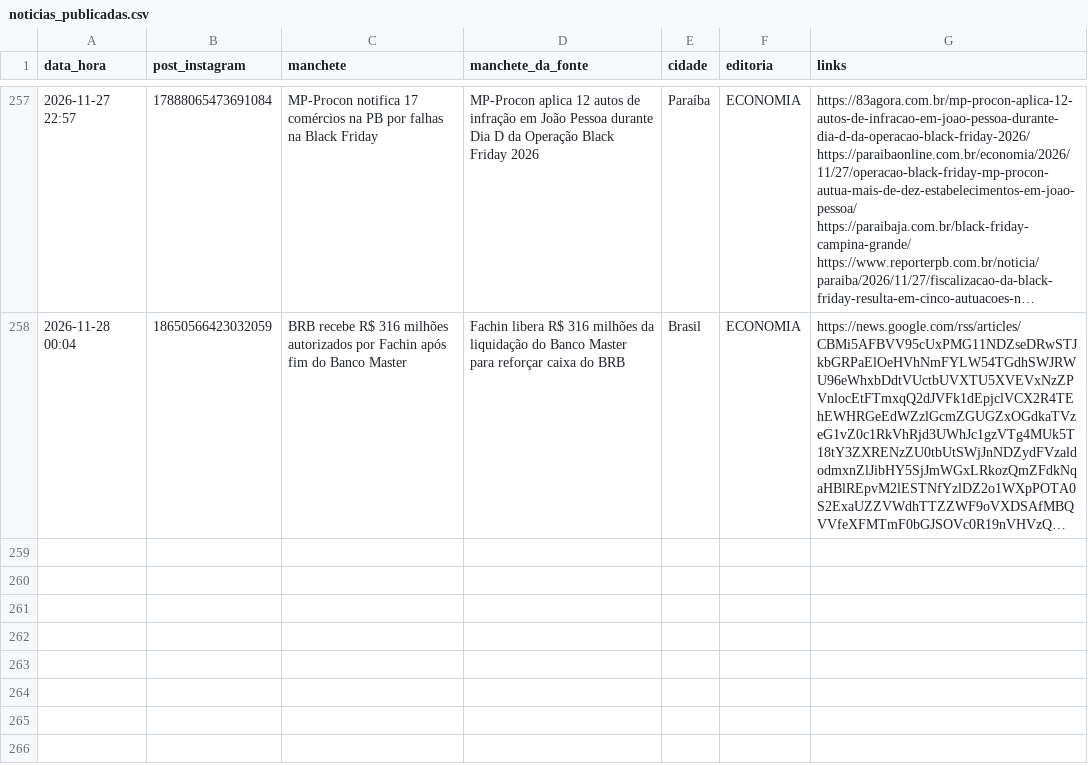
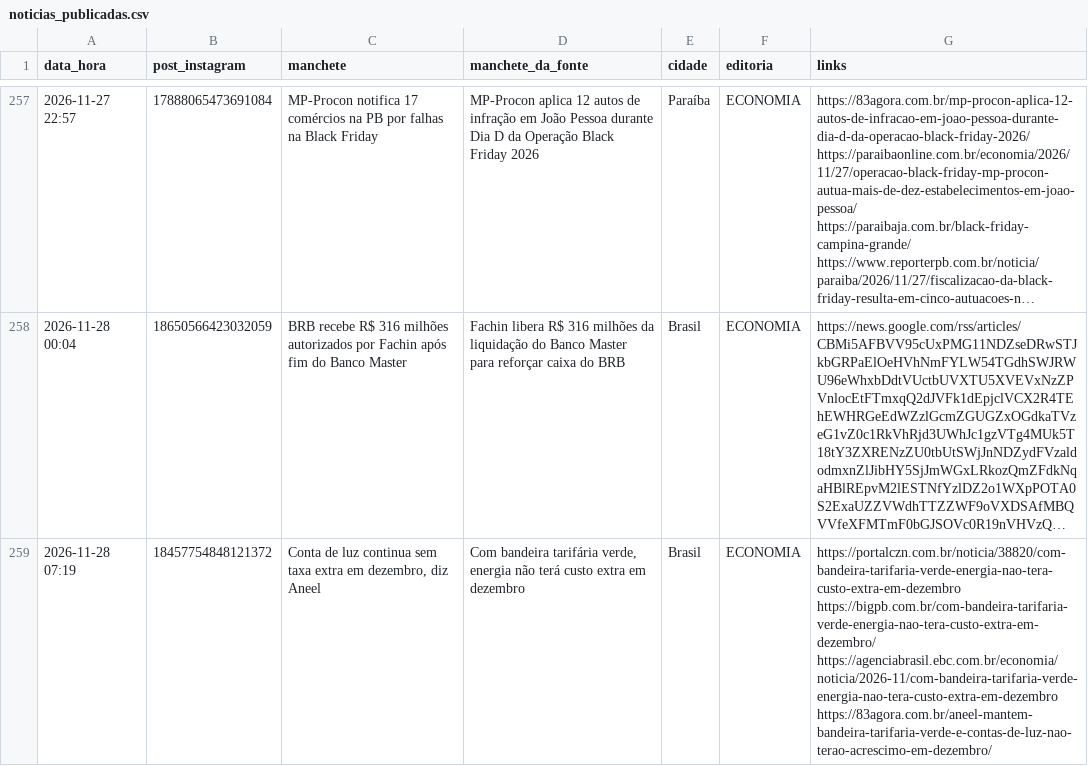
Before and after one commit to ccreatormkt-glitch/portal-noticias, a CSV file: state/noticias_publicadas.csv, drawn as a sheet; only a part is shown, gaps mark what is left out; long unchanged cells end in …; the diff names each change by its address in the sheet, - before the commit and + after, or states it on an @@ line.

```diff
--- a/state/noticias_publicadas.csv
+++ b/state/noticias_publicadas.csv
+row 259: 2026-11-28 07:19 | 18457754848121372 | Conta de luz continua sem taxa extra em dezembro, diz Aneel | Com bandeira tarifária verde, energia não terá custo extra em dezembro | Brasil | ECONOMIA | https://portalczn.com.br/noticia/38820/com-bandeira-tarifaria-verde-energia-nao-tera-custo-extra-em-dezembro https://bigpb.com.br/com-bandeira-tarifaria-verde-energia-nao-tera-custo-extra-em-dezembro/ https://agenciabrasil.ebc.com.br/economia/noticia/2026-11/com-bandeira-tarifaria-verde-energia-nao-tera-custo-extra-em-dezembro https://83agora.com.br/aneel-mantem-bandeira-tarifaria-verde-e-contas-de-luz-nao-terao-acrescimo-em-dezembro/
```
Also changed, not shown: 3 other files.
